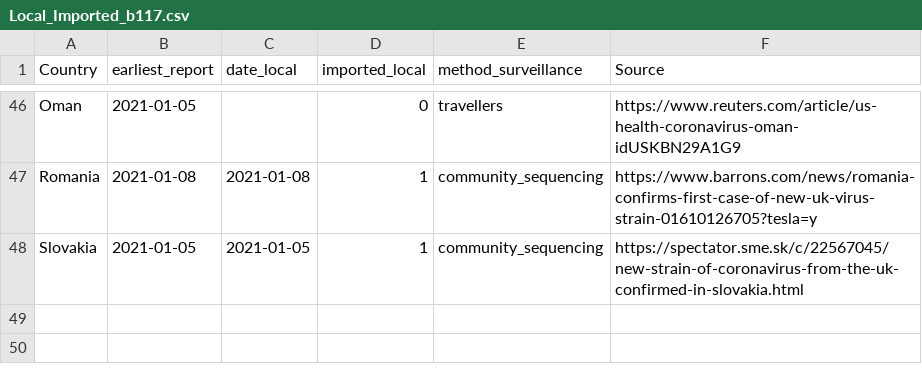
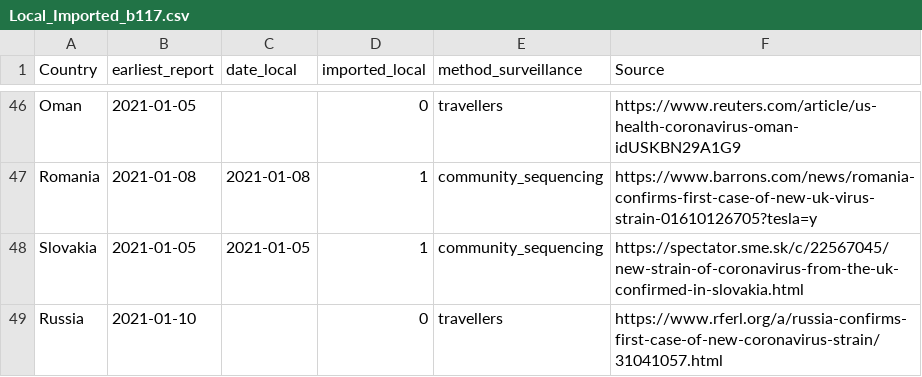
Before and after one commit to cov-lineages/lineages-website-old, a CSV file: _data/Local_Imported_b117.csv, drawn as a sheet; only a part is shown, gaps mark what is left out.

Commit message:
russia report

```diff
--- a/_data/Local_Imported_b117.csv
+++ b/_data/Local_Imported_b117.csv
@@ -48 +48,2 @@ Romania,2021-01-08,2021-01-08,1,community_sequencing,https://www.barrons.com/new
 Slovakia,2021-01-05,2021-01-05,1,community_sequencing,https://spectator.sme.sk/c/22567045/new-strain-of-coronavirus-from-the-uk-confirmed-in-slovakia.html
+Russia,2021-01-10,,0,travellers,https://www.rferl.org/a/russia-confirms-first-case-of-new-coronavirus-strain/31041057.html
```
